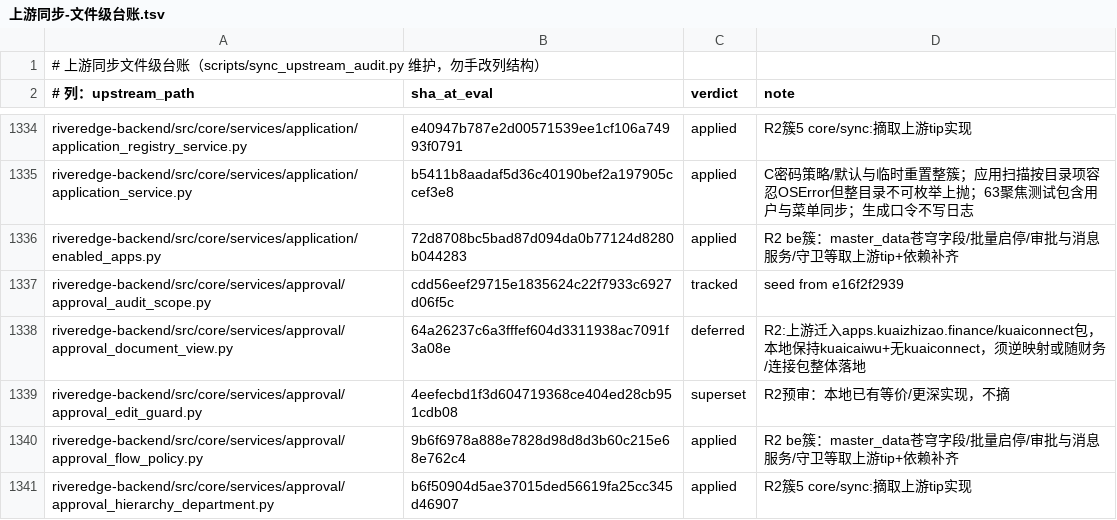
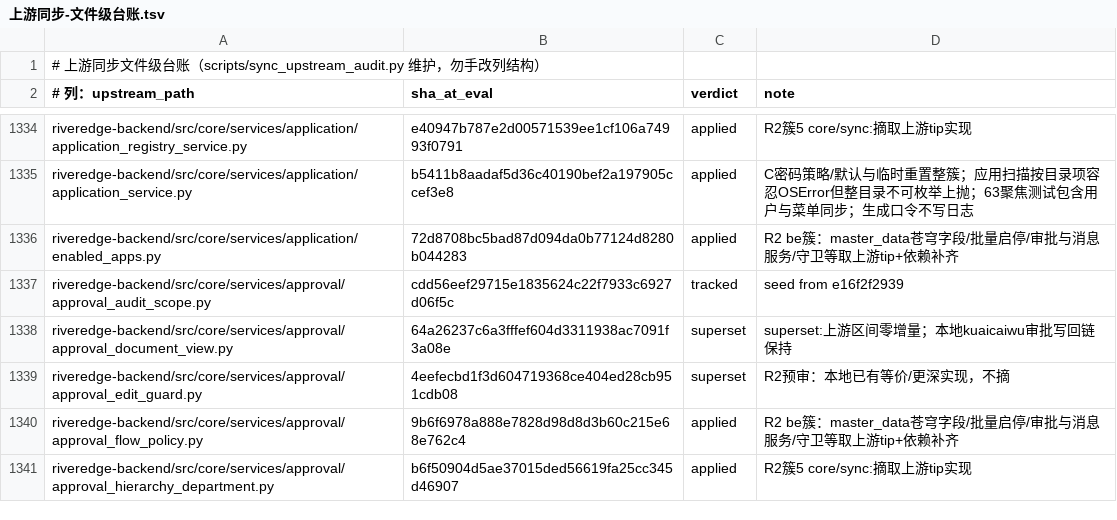
Before and after one commit to YZJ2016/kuaigeyun-mes, a TSV file: docs/上游同步-文件级台账.tsv, drawn as a sheet; only a part is shown, gaps mark what is left out; the diff covers the shown part only.

```diff
--- a/docs/上游同步-文件级台账.tsv
+++ b/docs/上游同步-文件级台账.tsv
@@ -1337,3 +1337,3 @@ riveredge-backend/src/core/services/application/enabled_apps.py	72d8708bc5bad87d
 riveredge-backend/src/core/services/approval/approval_audit_scope.py	cdd56eef29715e1835624c22f7933c6927d06f5c	tracked	seed from e16f2f2939
-riveredge-backend/src/core/services/approval/approval_document_view.py	64a26237c6a3fffef604d3311938ac7091f3a08e	deferred	R2:上游迁入apps.kuaizhizao.finance/kuaiconnect包，本地保持kuaicaiwu+无kuaiconnect，须逆映射或随财务/连接包整体落地
+riveredge-backend/src/core/services/approval/approval_document_view.py	64a26237c6a3fffef604d3311938ac7091f3a08e	superset	superset:上游区间零增量；本地kuaicaiwu审批写回链保持
 riveredge-backend/src/core/services/approval/approval_edit_guard.py	4eefecbd1f3d604719368ce404ed28cb951cdb08	superset	R2预审：本地已有等价/更深实现，不摘
```
Also changed, not shown: 22 edited cells elsewhere in this file.
